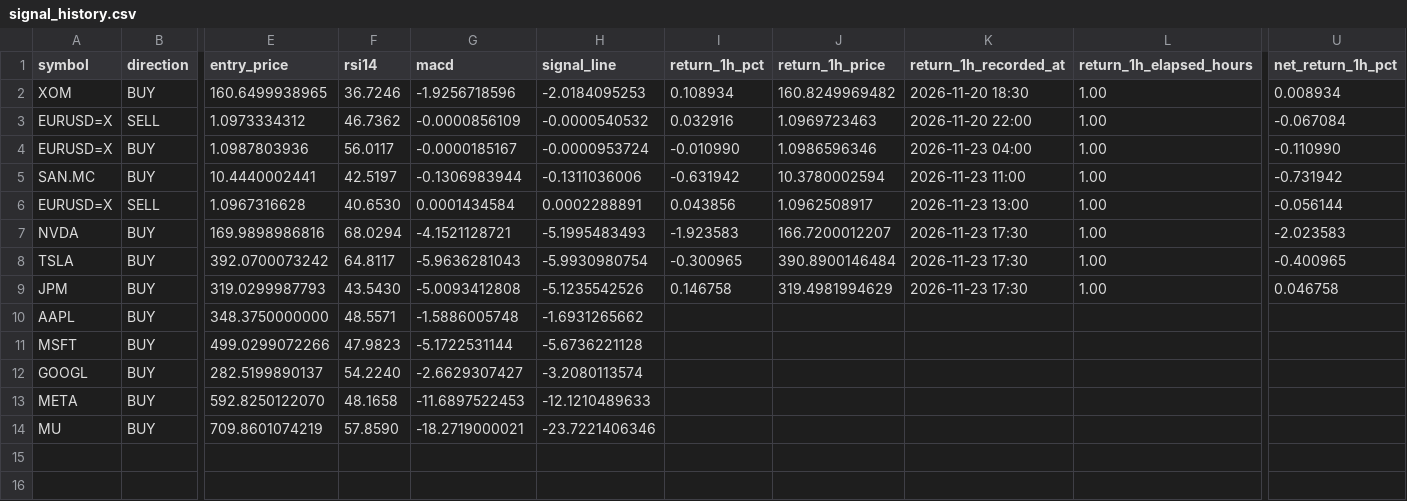
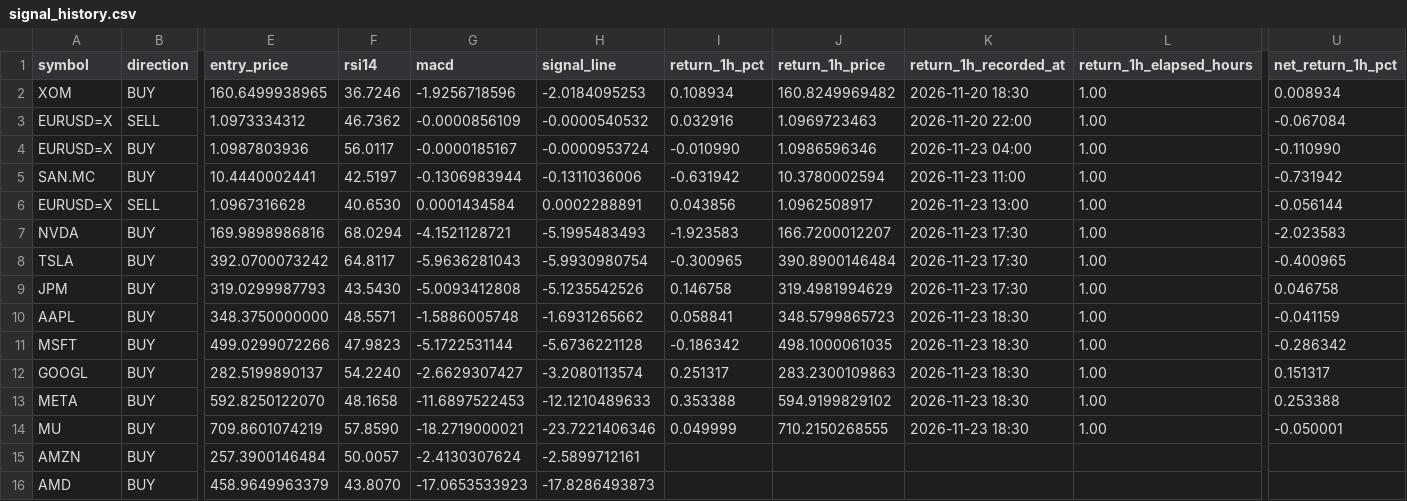
Before and after one commit to jaimefg19034/macd-alerts, a CSV file: data/signal_history.csv, drawn as a sheet; only a part is shown, gaps mark what is left out; rows hold the shown columns only; the diff names each change by its address in the sheet, - before the commit and + after, or states it on an @@ line.

```diff
--- a/data/signal_history.csv
+++ b/data/signal_history.csv
-I10 (return_1h_pct): (empty)
+I10 (return_1h_pct): 0.058841
-J10 (return_1h_price): (empty)
+J10 (return_1h_price): 348.5799865723
-K10:K14 (return_1h_recorded_at): (empty)
+K10:K14 (return_1h_recorded_at): 2026-11-23 18:30
-L10:L14 (return_1h_elapsed_hours): (empty)
+L10:L14 (return_1h_elapsed_hours): 1.00
-U10 (net_return_1h_pct): (empty)
+U10 (net_return_1h_pct): -0.041159
-I11 (return_1h_pct): (empty)
+I11 (return_1h_pct): -0.186342
-J11 (return_1h_price): (empty)
+J11 (return_1h_price): 498.1000061035
-U11 (net_return_1h_pct): (empty)
+U11 (net_return_1h_pct): -0.286342
-I12 (return_1h_pct): (empty)
+I12 (return_1h_pct): 0.251317
-J12 (return_1h_price): (empty)
+J12 (return_1h_price): 283.2300109863
-U12 (net_return_1h_pct): (empty)
+U12 (net_return_1h_pct): 0.151317
-I13 (return_1h_pct): (empty)
+I13 (return_1h_pct): 0.353388
-J13 (return_1h_price): (empty)
+J13 (return_1h_price): 594.9199829102
-U13 (net_return_1h_pct): (empty)
+U13 (net_return_1h_pct): 0.253388
-I14 (return_1h_pct): (empty)
+I14 (return_1h_pct): 0.049999
-J14 (return_1h_price): (empty)
+J14 (return_1h_price): 710.2150268555
-U14 (net_return_1h_pct): (empty)
+U14 (net_return_1h_pct): -0.050001
+row 15: AMZN | BUY | 257.3900146484 | 50.0057 | -2.4130307624 | -2.5899712161
+row 16: AMD | BUY | 458.9649963379 | 43.8070 | -17.0653533923 | -17.8286493873
```
Also changed, not shown: data/signal_stats.csv, 1 other file.
